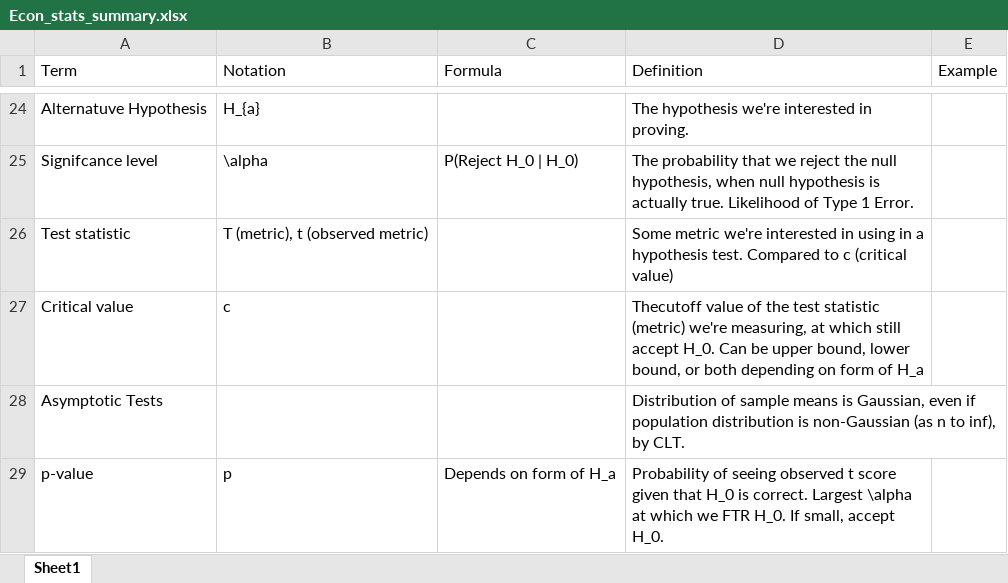
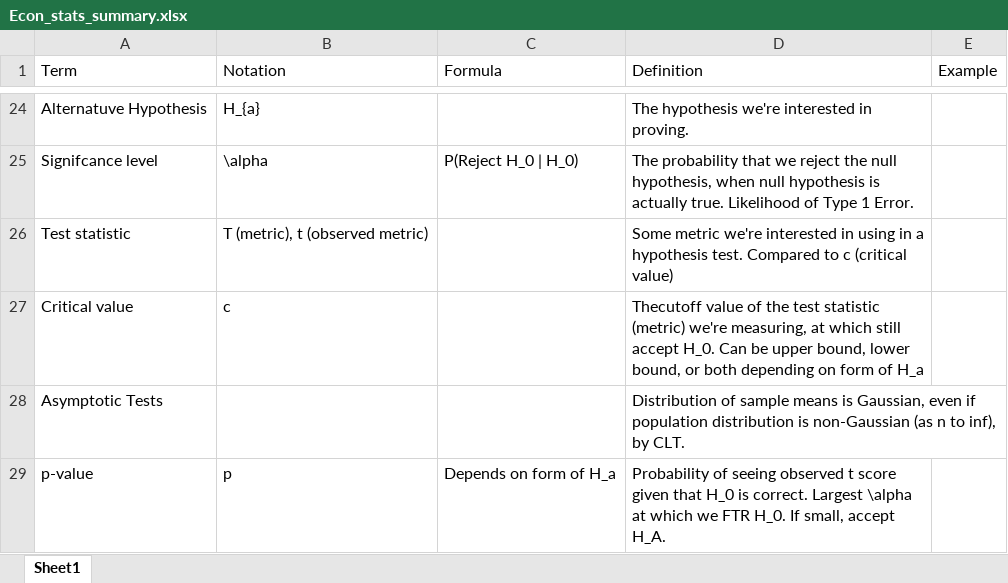
Before and after one commit to afcarl/book_reports, an Excel workbook: stats_review/Econ_stats_summary.xlsx, sheet Sheet1, drawn as a sheet; only a part is shown, gaps mark what is left out; values as stored, in another font and other column widths than the file's, no borders; the diff names each change by its address in the sheet, - before the commit and + after, or states it on an @@ line.

Commit message:
Econ minor update

```diff
--- a/stats_review/Econ_stats_summary.xlsx (sheet Sheet1)
+++ b/stats_review/Econ_stats_summary.xlsx (sheet Sheet1)
-D29 (Definition): …small, accept H_0.
+D29 (Definition): …small, accept H_A.
```
